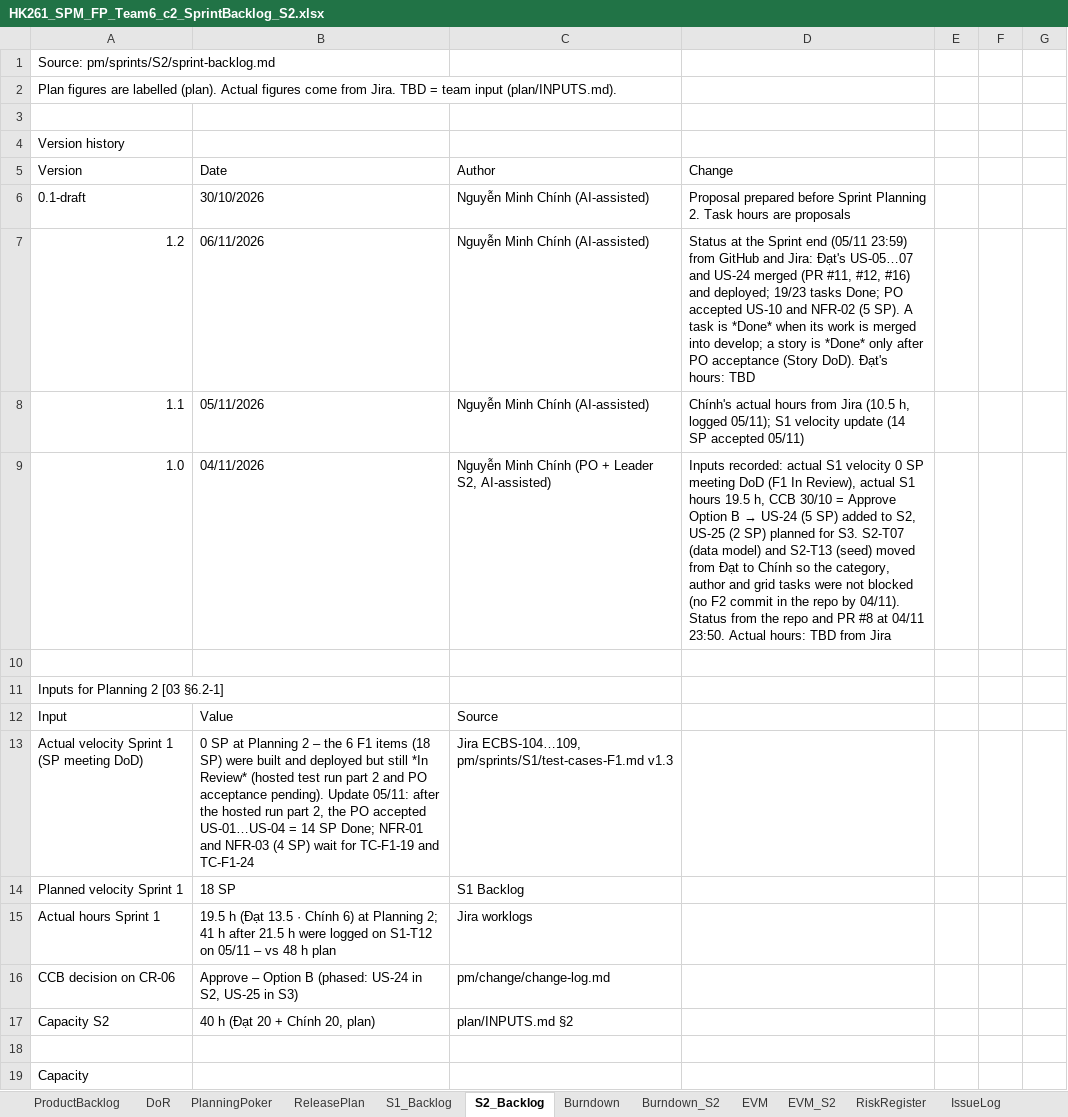
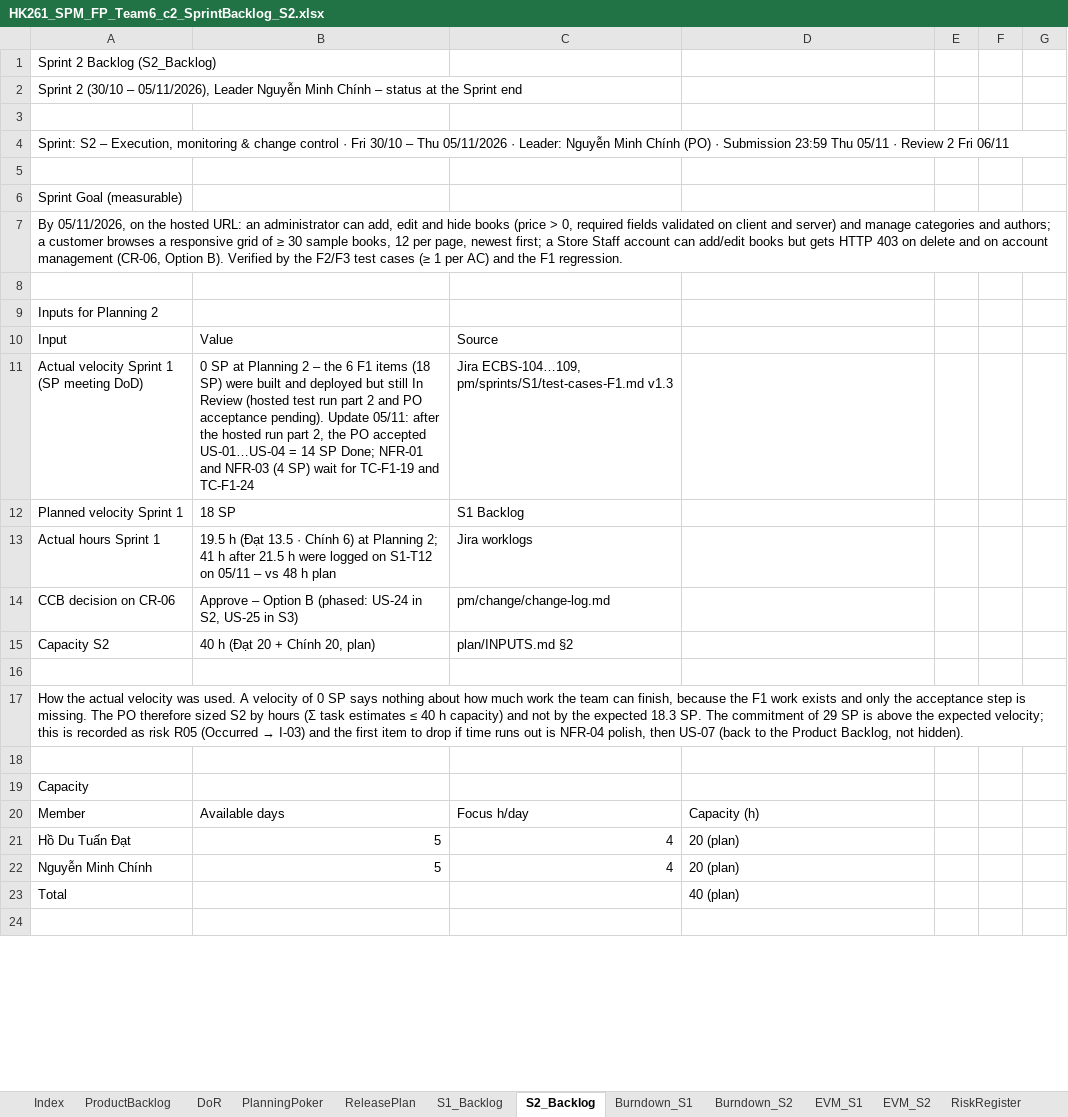
Before and after one commit to Tdat10052499/E-Commercial-Book-Store, an Excel workbook: deliverables/S2/HK261_SPM_FP_Team6_c2_SprintBacklog_S2.xlsx, sheet S2_Backlog, drawn as a sheet; only a part is shown; the shorter side is filled out with more unchanged rows; values as stored, in another font and other column widths than the file's, no cell formats; removed rows and columns are numbered as before the commit, all else as after; the diff covers the shown part only; the diff names each change by its address in the sheet, - before the commit and + after, or states it on an @@ line.

```diff
--- a/deliverables/S2/HK261_SPM_FP_Team6_c2_SprintBacklog_S2.xlsx (sheet S2_Backlog)
+++ b/deliverables/S2/HK261_SPM_FP_Team6_c2_SprintBacklog_S2.xlsx (sheet S2_Backlog)
-sheet tab: Burndown
-sheet tab: EVM
+sheet tab: Index
+sheet tab: Burndown_S1
+sheet tab: EVM_S1
-A1: Source: pm/sprints/S2/sprint-backlog.md
+A1: Sprint 2 Backlog (S2_Backlog)
-A2: Plan figures are labelled (plan). Actual figures come from Jira. TBD = team input (plan/INPUTS.md).
+A2: Sprint 2 (30/10 – 05/11/2026), Leader Nguyễn Minh Chính – status at the Sprint end
-A4: Version history
+A4: Sprint: S2 – Execution, monitoring & change control · Fri 30/10 – Thu 05/11/2026 · Leader: Nguyễn Minh Chính (PO) · Submission 23:59 Thu 05/11 · Review 2 Fri 06/11
+A4:G4 merged
@@ row 5 moved to row 76: Version @@
-row 6: 0.1-draft | 30/10/2026 | Nguyễn Minh Chính (AI-assisted) | Proposal prepared before Sprint Planning 2. Task hours are proposals
-row 7: 1.2 | 06/11/2026 | Nguyễn Minh Chính (AI-assisted) | Status at the Sprint end (05/11 23:59) from GitHub and Jira: Đạt's US-05…07 and US-24 merged (PR #11, #12, #16) and deployed; 19/23 tasks Done; PO accepted US-10 and NFR-02 (5 SP). A task is *Done* when its work is merged into develop; a story is *Done* only after PO acceptance (Story DoD). Đạt's hours: TBD
-row 8: 1.1 | 05/11/2026 | Nguyễn Minh Chính (AI-assisted) | Chính's actual hours from Jira (10.5 h, logged 05/11); S1 velocity update (14 SP accepted 05/11)
-row 9: 1.0 | 04/11/2026 | Nguyễn Minh Chính (PO + Leader S2, AI-assisted) | Inputs recorded: actual S1 velocity 0 SP meeting DoD (F1 In Review), actual S1 hours 19.5 h, CCB 30/10 = Approve Option B → US-24 (5 SP) added to S2, US-25 (2 SP) planned for S3. S2-T07 (data model) and S2-T13 (seed) moved from Đạt to Chính so the category, author and grid tasks were not blocked (no F2 commit in the repo by 04/11). Status from the repo and PR #8 at 04/11 23:50. Actual hours: TBD from Jira
-A6: Inputs for Planning 2 [03 §6.2-1]
+A6: Sprint Goal (measurable)
+row 7: By 05/11/2026, on the hosted URL: an administrator can add, edit and hide books (price > 0, required fields validated on client and server) and manage categories and authors; a customer browses a responsive grid of ≥ 30 sample books, 12 per page, newest first; a Store Staff account can add/edit books but gets HTTP 403 on delete and on account management (CR-06, Option B). Verified by the F2/F3 test cases (≥ 1 per AC) and the F1 regression.
+row 8: (empty)
+row 9: Inputs for Planning 2
-B11: …but still *In Review* (hosted test…
+B11: …but still In Review (hosted test…
+row 16: (empty)
+row 17: How the actual velocity was used. A velocity of 0 SP says nothing about how much work the team can finish, because the F1 work exists and only the acceptance step is missing. The PO therefore sized S2 by hours (Σ task estimates ≤ 40 h capacity) and not by the expected 18.3 SP. The commitment of 29 SP is above the expected velocity; this is recorded as risk R05 (Occurred → I-03) and the first item to drop if time runs out is NFR-04 polish, then US-07 (back to the Product Backlog, not hidden).
```
Also changed, not shown: 16 added rows and 18 edited cells elsewhere in this sheet, sheet ProductBacklog, sheet CR06_Impact, sheet S1_Backlog, sheet ReleasePlan, sheet TestCases_F2F3, sheet ChangeLog, 9 more sheets, other sheet tabs, cell formats, charts or pictures, 37 other files.
